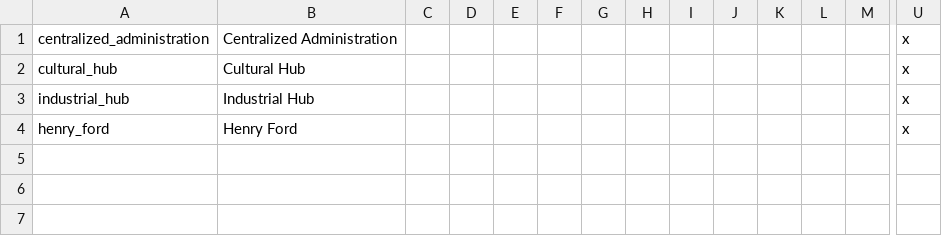
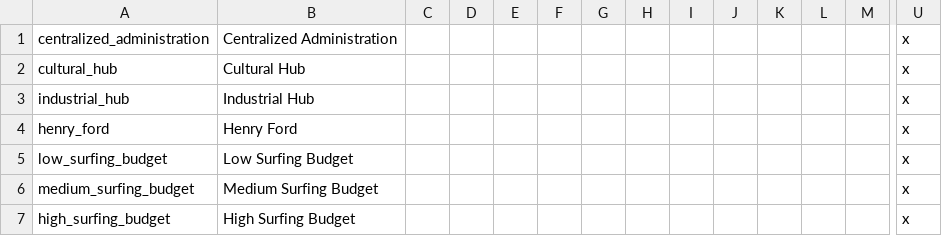
Before and after one commit to SeriousDiscusser/The-Cyber-Revolution, a CSV file: localisation/04_TCR_Modifiers.csv, drawn as a sheet; only a part is shown, gaps mark what is left out; rows hold the shown columns only; the diff names each change by its address in the sheet, - before the commit and + after, or states it on an @@ line.

Commit message:
Update 04_TCR_Modifiers.csv

```diff
--- a/localisation/04_TCR_Modifiers.csv
+++ b/localisation/04_TCR_Modifiers.csv
+row 5: low_surfing_budget | Low Surfing Budget |  |  |  |  |  |  |  |  |  |  |  | x
+row 6: medium_surfing_budget | Medium Surfing Budget |  |  |  |  |  |  |  |  |  |  |  | x
+row 7: high_surfing_budget | High Surfing Budget |  |  |  |  |  |  |  |  |  |  |  | x
```
